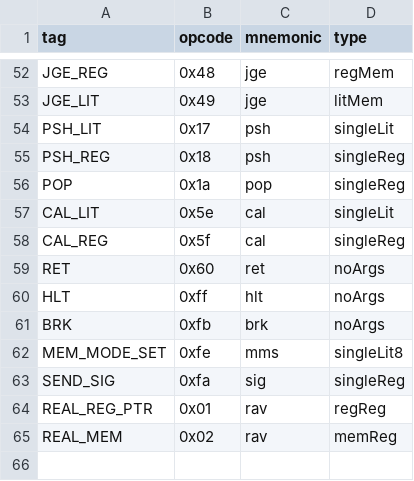
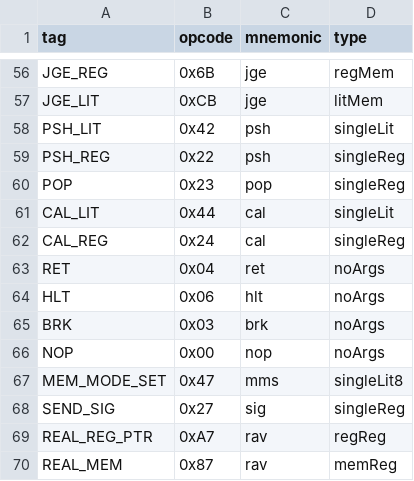
Before and after one commit to KamS04/FantasyConsole, a CSV file: src/main/resources/instructions.csv, drawn as a sheet; only a part is shown, gaps mark what is left out; addresses are those after the commit; the diff covers the shown part only; the diff names each change by its address in the sheet, - before the commit and + after, or states it on an @@ line.

```diff
--- a/src/main/resources/instructions.csv
+++ b/src/main/resources/instructions.csv
-B56 (opcode): 0x48
+B56 (opcode): 0x6B
-B57 (opcode): 0x49
+B57 (opcode): 0xCB
-B58 (opcode): 0x17
+B58 (opcode): 0x42
-B59 (opcode): 0x18
+B59 (opcode): 0x22
-B60 (opcode): 0x1a
+B60 (opcode): 0x23
-B61 (opcode): 0x5e
+B61 (opcode): 0x44
-B62 (opcode): 0x5f
+B62 (opcode): 0x24
-B63 (opcode): 0x60
+B63 (opcode): 0x04
-B64 (opcode): 0xff
+B64 (opcode): 0x06
-B65 (opcode): 0xfb
+B65 (opcode): 0x03
+row 66: NOP | 0x00 | nop | noArgs
-B67 (opcode): 0xfe
+B67 (opcode): 0x47
-B68 (opcode): 0xfa
+B68 (opcode): 0x27
-B69 (opcode): 0x01
+B69 (opcode): 0xA7
-B70 (opcode): 0x02
+B70 (opcode): 0x87
```
Also changed, not shown: 7 added rows, 3 removed rows and 50 edited cells elsewhere in this file, 8 other files.
